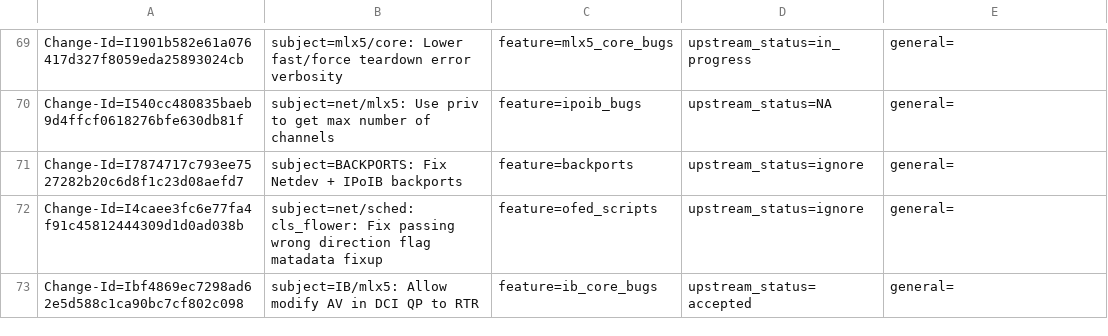
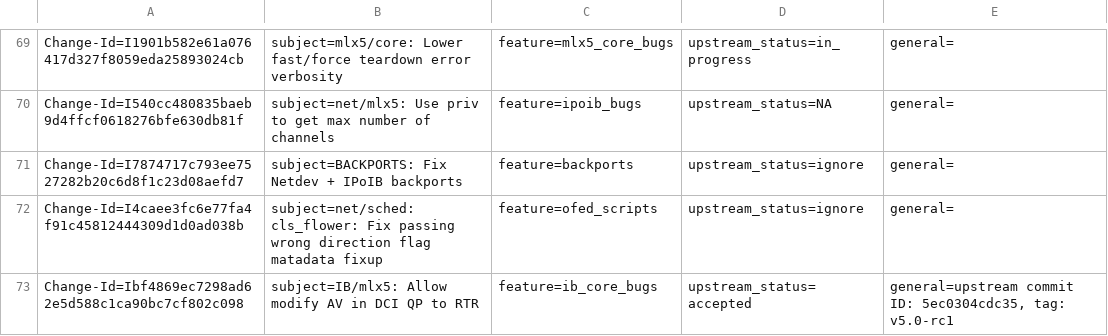
Before and after one commit to Shun-Hao/mlnx-ofa_kernel-4.6-1.0.1.1-rhel7.3, a CSV file: metadata/Feras_Daoud.csv, drawn as a sheet; only a part is shown, gaps mark what is left out.

```diff
--- a/metadata/Feras_Daoud.csv
+++ b/metadata/Feras_Daoud.csv
@@ -72,2 +72,2 @@ Change-Id=I7874717c793ee7527282b20c6d8f1c23d08aefd7; subject=BACKPORTS: Fix Netd
 Change-Id=I4caee3fc6e77fa4f91c45812444309d1d0ad038b; subject=net/sched: cls_flower: Fix passing wrong direction flag matadata fixup; feature=ofed_scripts; upstream_status=ignore; general=;
-Change-Id=Ibf4869ec7298ad62e5d588c1ca90bc7cf802c098; subject=IB/mlx5: Allow modify AV in DCI QP to RTR; feature=ib_core_bugs; upstream_status=accepted; general=;
+Change-Id=Ibf4869ec7298ad62e5d588c1ca90bc7cf802c098; subject=IB/mlx5: Allow modify AV in DCI QP to RTR; feature=ib_core_bugs; upstream_status=accepted; general=upstream commit ID: 5ec0304cdc35, tag: v5.0-rc1;
```
Also changed, not shown: metadata/Alaa_Hleihel.csv, metadata/Aya_Levin.csv, 7 other files.
